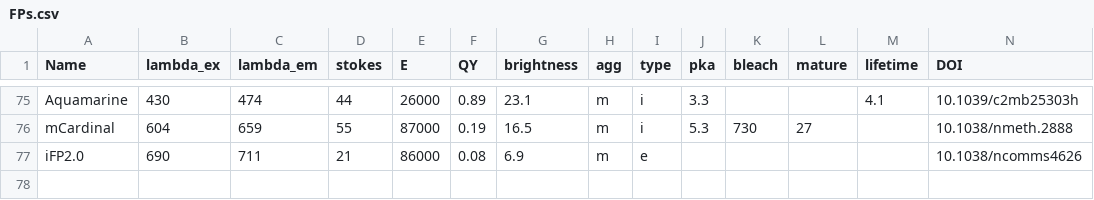
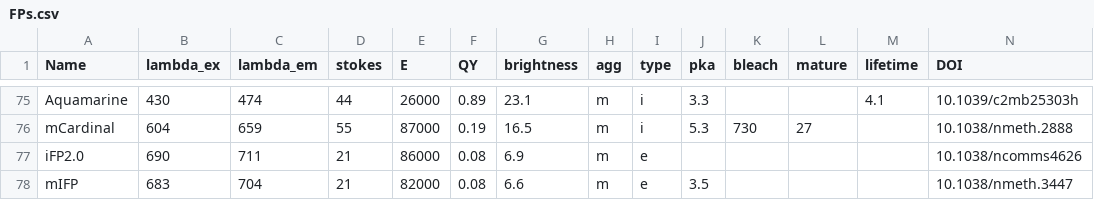
Before and after one commit to kthorn/FPvisualization, a CSV file: FPs.csv, drawn as a sheet; only a part is shown, gaps mark what is left out.

```diff
--- a/FPs.csv
+++ b/FPs.csv
@@ -77 +77,2 @@ mCardinal,604,659,55,87000,0.19,16.5,m,i,5.3,730,27,,10.1038/nmeth.2888
 iFP2.0,690,711,21,86000,0.08,6.9,m,e,,,,,10.1038/ncomms4626
+mIFP,683,704,21,82000,0.08,6.6,m,e,3.5,,,,10.1038/nmeth.3447
```
Also changed, not shown: FPs_processed.csv, 1 other file.
